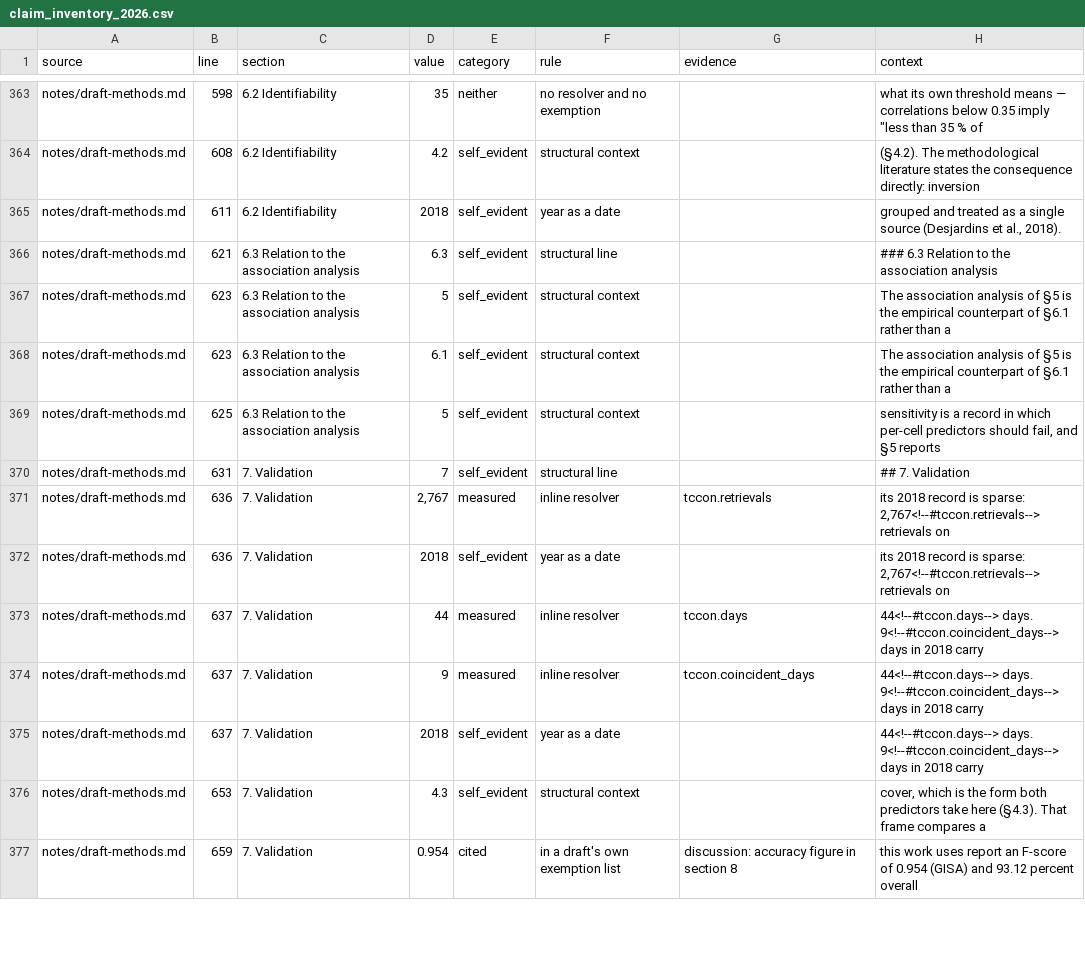
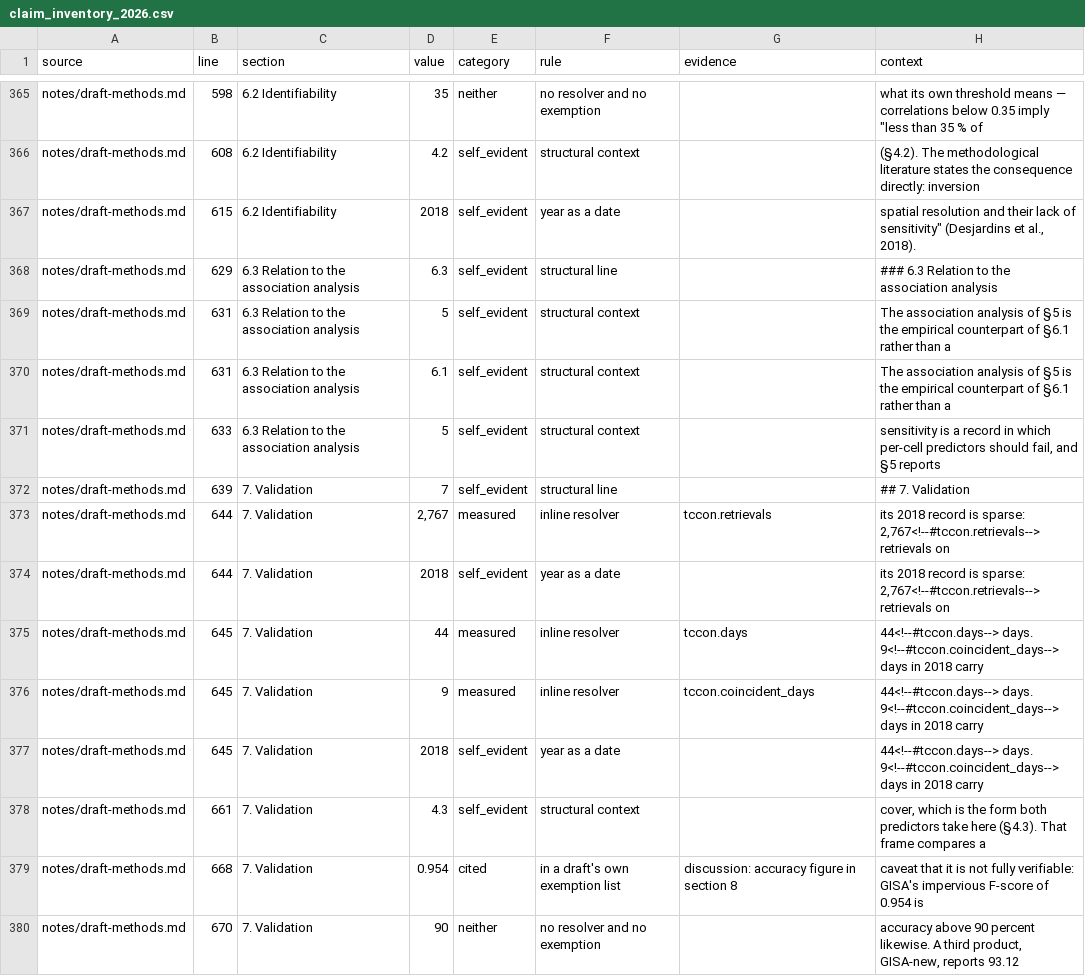
Before and after one commit to matt-duyst/Yangtze-Landcover-Methane, a CSV file: data/processed/claim_inventory_2026.csv, drawn as a sheet; only a part is shown, gaps mark what is left out; the diff covers the shown part only.

```diff
--- a/data/processed/claim_inventory_2026.csv
+++ b/data/processed/claim_inventory_2026.csv
@@ -364,14 +366,15 @@ notes/draft-methods.md,598,6.2 Identifiability,35,neither,no resolver and no exe
 notes/draft-methods.md,608,6.2 Identifiability,4.2,self_evident,structural context,,(§4.2). The methodological literature states the consequence directly: inversion
-notes/draft-methods.md,611,6.2 Identifiability,2018,self_evident,year as a date,,"grouped and treated as a single source (Desjardins et al., 2018)."
-notes/draft-methods.md,621,6.3 Relation to the association analysis,6.3,self_evident,structural line,,### 6.3 Relation to the association analysis
-notes/draft-methods.md,623,6.3 Relation to the association analysis,5,self_evident,structural context,,The association analysis of §5 is the empirical counterpart of §6.1 rather than a
-notes/draft-methods.md,623,6.3 Relation to the association analysis,6.1,self_evident,structural context,,The association analysis of §5 is the empirical counterpart of §6.1 rather than a
-notes/draft-methods.md,625,6.3 Relation to the association analysis,5,self_evident,structural context,,"sensitivity is a record in which per-cell predictors should fail, and §5 reports"
-notes/draft-methods.md,631,7. Validation,7,self_evident,structural line,,## 7. Validation
-notes/draft-methods.md,636,7. Validation,"2,767",measured,inline resolver,tccon.retrievals,"its 2018 record is sparse: 2,767<!--#tccon.retrievals--> retrievals on"
-notes/draft-methods.md,636,7. Validation,2018,self_evident,year as a date,,"its 2018 record is sparse: 2,767<!--#tccon.retrievals--> retrievals on"
-notes/draft-methods.md,637,7. Validation,44,measured,inline resolver,tccon.days,44<!--#tccon.days--> days. 9<!--#tccon.coincident_days--> days in 2018 carry
-notes/draft-methods.md,637,7. Validation,9,measured,inline resolver,tccon.coincident_days,44<!--#tccon.days--> days. 9<!--#tccon.coincident_days--> days in 2018 carry
-notes/draft-methods.md,637,7. Validation,2018,self_evident,year as a date,,44<!--#tccon.days--> days. 9<!--#tccon.coincident_days--> days in 2018 carry
-notes/draft-methods.md,653,7. Validation,4.3,self_evident,structural context,,"cover, which is the form both predictors take here (§4.3). That frame compares a"
-notes/draft-methods.md,659,7. Validation,0.954,cited,in a draft's own exemption list,discussion: accuracy figure in section 8,this work uses report an F-score of 0.954 (GISA) and 93.12 percent overall
+notes/draft-methods.md,615,6.2 Identifiability,2018,self_evident,year as a date,,"spatial resolution and their lack of sensitivity"" (Desjardins et al., 2018)."
+notes/draft-methods.md,629,6.3 Relation to the association analysis,6.3,self_evident,structural line,,### 6.3 Relation to the association analysis
+notes/draft-methods.md,631,6.3 Relation to the association analysis,5,self_evident,structural context,,The association analysis of §5 is the empirical counterpart of §6.1 rather than a
+notes/draft-methods.md,631,6.3 Relation to the association analysis,6.1,self_evident,structural context,,The association analysis of §5 is the empirical counterpart of §6.1 rather than a
+notes/draft-methods.md,633,6.3 Relation to the association analysis,5,self_evident,structural context,,"sensitivity is a record in which per-cell predictors should fail, and §5 reports"
+notes/draft-methods.md,639,7. Validation,7,self_evident,structural line,,## 7. Validation
+notes/draft-methods.md,644,7. Validation,"2,767",measured,inline resolver,tccon.retrievals,"its 2018 record is sparse: 2,767<!--#tccon.retrievals--> retrievals on"
+notes/draft-methods.md,644,7. Validation,2018,self_evident,year as a date,,"its 2018 record is sparse: 2,767<!--#tccon.retrievals--> retrievals on"
+notes/draft-methods.md,645,7. Validation,44,measured,inline resolver,tccon.days,44<!--#tccon.days--> days. 9<!--#tccon.coincident_days--> days in 2018 carry
+notes/draft-methods.md,645,7. Validation,9,measured,inline resolver,tccon.coincident_days,44<!--#tccon.days--> days. 9<!--#tccon.coincident_days--> days in 2018 carry
+notes/draft-methods.md,645,7. Validation,2018,self_evident,year as a date,,44<!--#tccon.days--> days. 9<!--#tccon.coincident_days--> days in 2018 carry
+notes/draft-methods.md,661,7. Validation,4.3,self_evident,structural context,,"cover, which is the form both predictors take here (§4.3). That frame compares a"
+notes/draft-methods.md,668,7. Validation,0.954,cited,in a draft's own exemption list,discussion: accuracy figure in section 8,caveat that it is not fully verifiable: GISA's impervious F-score of 0.954 is
+notes/draft-methods.md,670,7. Validation,90,neither,no resolver and no exemption,,"accuracy above 90 percent likewise. A third product, GISA-new, reports 93.12"
```
Also changed, not shown: 8 added rows and 51 edited cells elsewhere in this file, 3 other files.
